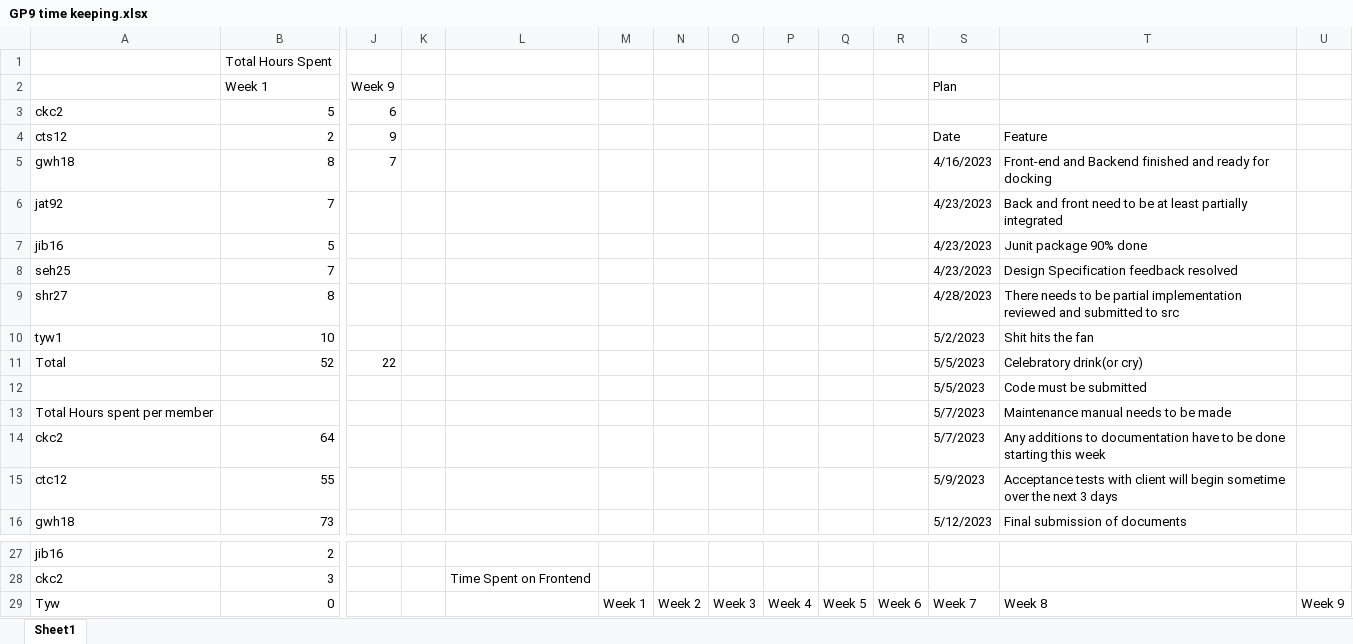
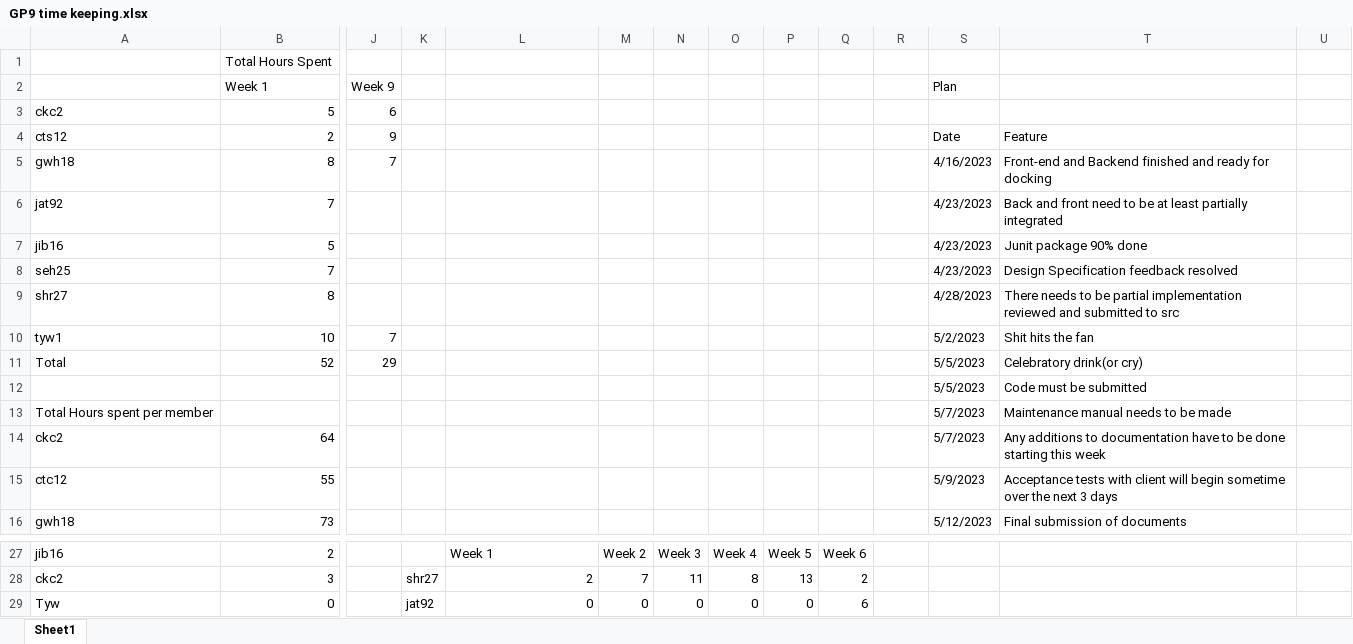
Before and after one commit to Skadoot/GP9, an Excel workbook: config/GP9 time keeping.xlsx, sheet Sheet1, drawn as a sheet; only a part is shown, gaps mark what is left out; values as stored, in another font and other column widths than the file's, no cell formats; charts and pictures not drawn; the diff covers the shown part only; the diff names each change by its address in the sheet, - before the commit and + after, or states it on an @@ line.

```diff
--- a/config/GP9 time keeping.xlsx (sheet Sheet1)
+++ b/config/GP9 time keeping.xlsx (sheet Sheet1)
-J10 (Week 9): (empty)
+J10 (Week 9): 7
-J11 (Week 9): 22
+J11 (Week 9): 29
-L27: (empty)
+L27: Week 1
-M27: (empty)
+M27: Week 2
-N27: (empty)
+N27: Week 3
-O27: (empty)
+O27: Week 4
-P27: (empty)
+P27: Week 5
-Q27: (empty)
+Q27: Week 6
-K28: (empty)
+K28: shr27
-L28: Time Spent on Frontend
+L28: 2
-M28: (empty)
+M28: 7
-N28: (empty)
+N28: 11
-O28: (empty)
+O28: 8
-P28: (empty)
+P28: 13
-Q28: (empty)
+Q28: 2
-K29: (empty)
+K29: jat92
-L29: (empty)
+L29: 0
-M29: Week 1
+M29: 0
-N29: Week 2
+N29: 0
-O29: Week 3
+O29: 0
-P29: Week 4
+P29: 0
-Q29: Week 5
+Q29: 6
-R29: Week 6
+R29: (empty)
-S29 (Plan): Week 7
+S29 (Plan): (empty)
-T29: Week 8
+T29: (empty)
-U29: Week 9
+U29: (empty)
```
Also changed, not shown: 1 added row, 1 removed row and 107 edited cells elsewhere in this sheet, cell formats, charts or pictures, 1 other file.
